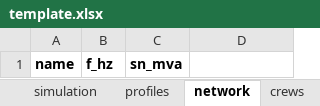
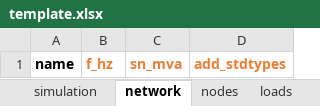
Before and after one commit to reXplan-project/reXplan-repo, an Excel workbook: jupyter_notebooks/template.xlsx, sheet network, drawn as a sheet; values as stored, in another font and other column widths than the file's, no borders; the diff names each change by its address in the sheet, - before the commit and + after, or states it on an @@ line.

Commit message:
Rename static_external_load sheet to static_generators and update related references in the code; enhance network file creation process.

```diff
--- a/jupyter_notebooks/template.xlsx (sheet network)
+++ b/jupyter_notebooks/template.xlsx (sheet network)
-B1:C1 text colour: black
+B1:C1 text colour: #ED7D31
-D1: (empty)
+D1: add_stdtypes
```
Also changed, not shown: sheet profiles, sheet switches, sheet tr_type, sheet static_generators, sheet generators, sheet simulation, 8 more sheets, other sheet tabs, hidden cells, 4 other files.
